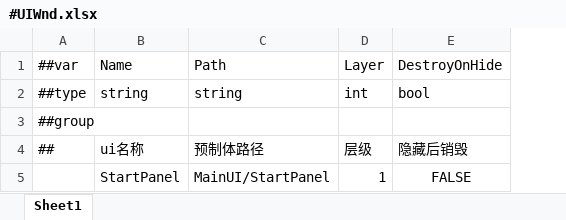
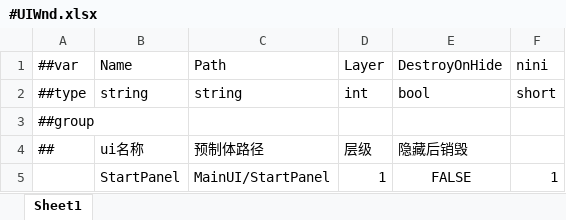
Before and after one commit to ljpljp0121/LPublic, an Excel workbook: Datas/Tables/#UIWnd.xlsx, sheet Sheet1, drawn as a sheet; values as stored, in another font and other column widths than the file's, no borders; the diff names each change by its address in the sheet, - before the commit and + after, or states it on an @@ line.

```diff
--- a/Datas/Tables/#UIWnd.xlsx (sheet Sheet1)
+++ b/Datas/Tables/#UIWnd.xlsx (sheet Sheet1)
+column F (nini), rows 2-5: short |  |  | 1
```
Also changed, not shown: 14 other files.
